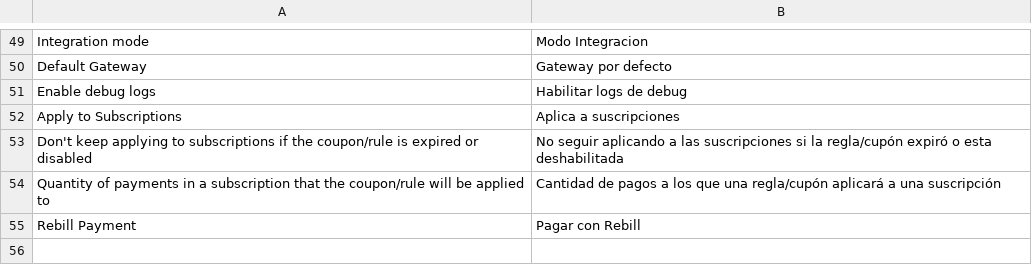
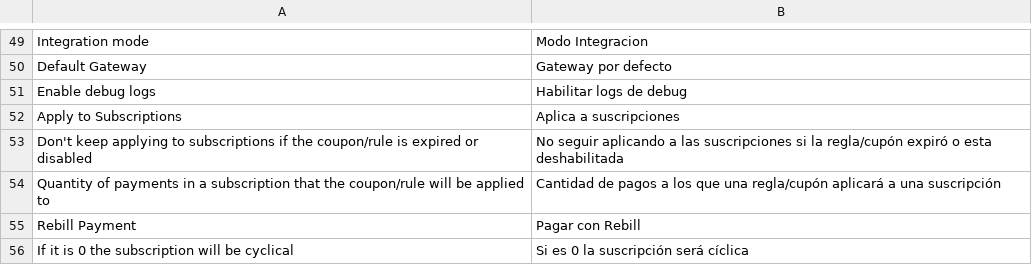
Before and after one commit to improntus/module-rebill, a CSV file: i18n/es_AR.csv, drawn as a sheet; only a part is shown, gaps mark what is left out; the diff names each change by its address in the sheet, - before the commit and + after, or states it on an @@ line.

```diff
--- a/i18n/es_AR.csv
+++ b/i18n/es_AR.csv
+row 56: If it is 0 the subscription will be cyclical | Si es 0 la suscripción será cíclica
```
Also changed, not shown: i18n/en_US.csv, 3 other files.
